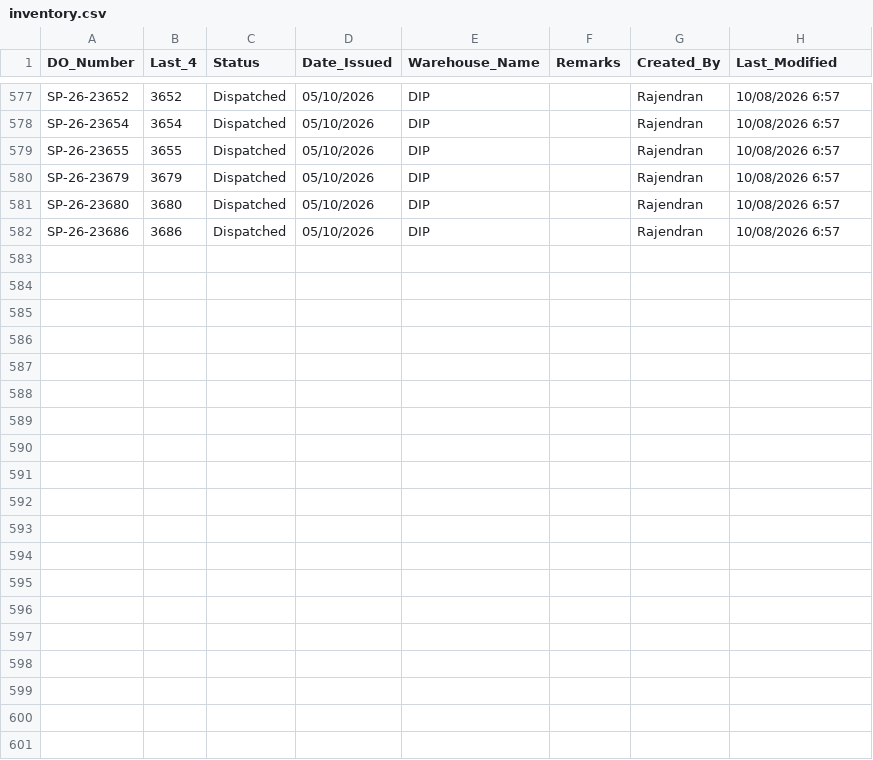
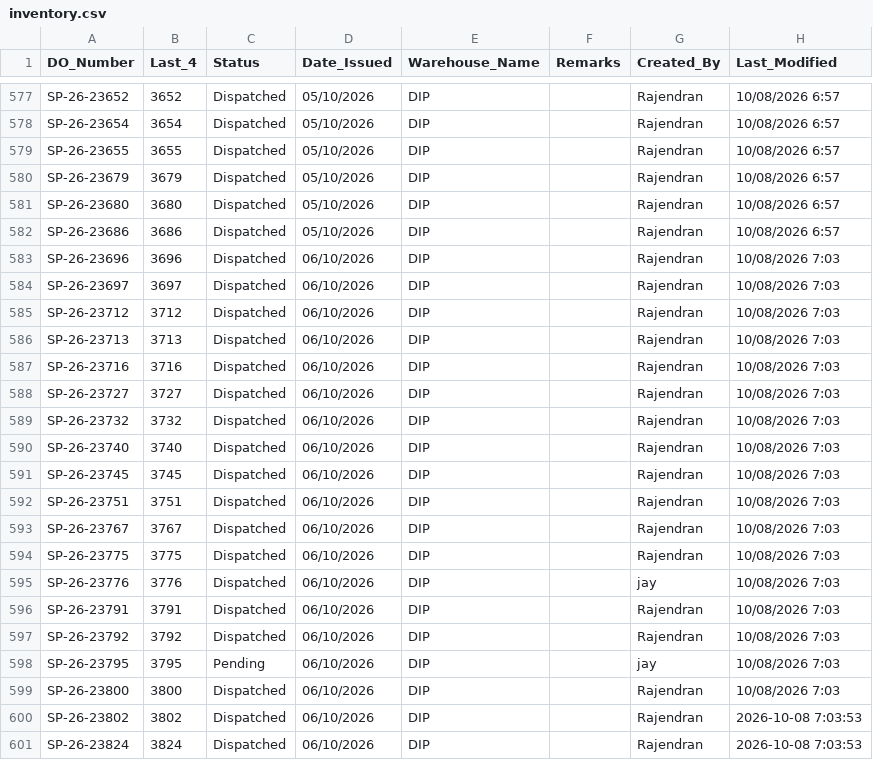
Before and after one commit to inventorycontrol79/warehouse-app, a CSV file: inventory.csv, drawn as a sheet; only a part is shown, gaps mark what is left out.

Commit message:
Auto-update from WhatsApp Bot: 2026-10-08 11:04:50

```diff
--- a/inventory.csv
+++ b/inventory.csv
@@ -582 +582,20 @@ SP-26-23680,3680,Dispatched,05/10/2026,DIP,,Rajendran,10/08/2026 6:57
 SP-26-23686,3686,Dispatched,05/10/2026,DIP,,Rajendran,10/08/2026 6:57
+SP-26-23696,3696,Dispatched,06/10/2026,DIP,,Rajendran,10/08/2026 7:03
+SP-26-23697,3697,Dispatched,06/10/2026,DIP,,Rajendran,10/08/2026 7:03
+SP-26-23712,3712,Dispatched,06/10/2026,DIP,,Rajendran,10/08/2026 7:03
+SP-26-23713,3713,Dispatched,06/10/2026,DIP,,Rajendran,10/08/2026 7:03
+SP-26-23716,3716,Dispatched,06/10/2026,DIP,,Rajendran,10/08/2026 7:03
+SP-26-23727,3727,Dispatched,06/10/2026,DIP,,Rajendran,10/08/2026 7:03
+SP-26-23732,3732,Dispatched,06/10/2026,DIP,,Rajendran,10/08/2026 7:03
+SP-26-23740,3740,Dispatched,06/10/2026,DIP,,Rajendran,10/08/2026 7:03
+SP-26-23745,3745,Dispatched,06/10/2026,DIP,,Rajendran,10/08/2026 7:03
+SP-26-23751,3751,Dispatched,06/10/2026,DIP,,Rajendran,10/08/2026 7:03
+SP-26-23767,3767,Dispatched,06/10/2026,DIP,,Rajendran,10/08/2026 7:03
+SP-26-23775,3775,Dispatched,06/10/2026,DIP,,Rajendran,10/08/2026 7:03
+SP-26-23776,3776,Dispatched,06/10/2026,DIP,,jay,10/08/2026 7:03
+SP-26-23791,3791,Dispatched,06/10/2026,DIP,,Rajendran,10/08/2026 7:03
+SP-26-23792,3792,Dispatched,06/10/2026,DIP,,Rajendran,10/08/2026 7:03
+SP-26-23795,3795,Pending,06/10/2026,DIP,,jay,10/08/2026 7:03
+SP-26-23800,3800,Dispatched,06/10/2026,DIP,,Rajendran,10/08/2026 7:03
+SP-26-23802,3802,Dispatched,06/10/2026,DIP,,Rajendran,2026-10-08 7:03:53
+SP-26-23824,3824,Dispatched,06/10/2026,DIP,,Rajendran,2026-10-08 7:03:53
```
